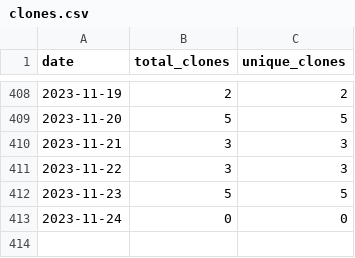
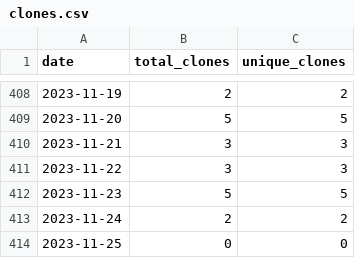
Before and after one commit to merrymitch/COMP4320, a CSV file: .traffic/clones.csv, drawn as a sheet; only a part is shown, gaps mark what is left out.

Commit message:
Updating repository traffic

```diff
--- a/.traffic/clones.csv
+++ b/.traffic/clones.csv
@@ -412,2 +412,3 @@ date,total_clones,unique_clones
 2023-11-23,5,5
-2023-11-24,0,0
+2023-11-24,2,2
+2023-11-25,0,0
```
Also changed, not shown: .traffic/views.csv, 3 other files.
